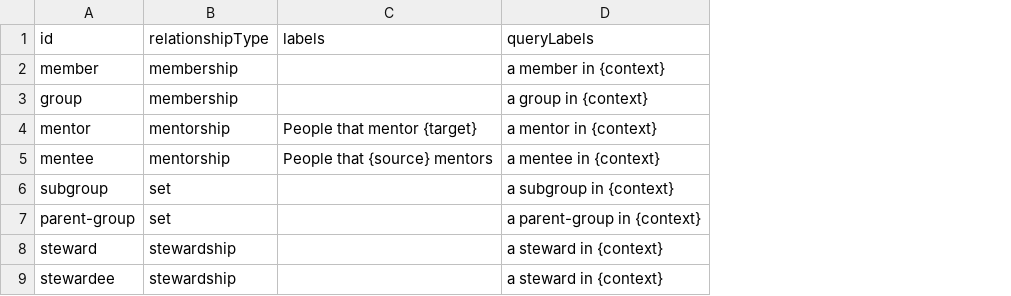
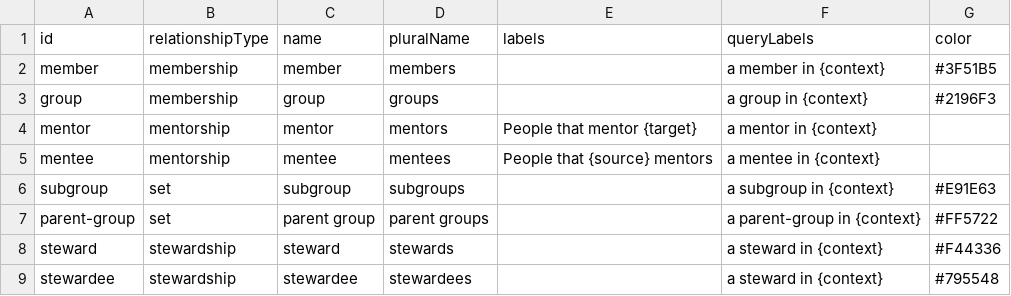
Before and after one commit to holodex/enspiral-data, a CSV file: roleTypes.csv, drawn as a sheet; the diff names each change by its address in the sheet, - before the commit and + after, or states it on an @@ line.

```diff
--- a/roleTypes.csv
+++ b/roleTypes.csv
+column C (name), rows 2-9: member | group | mentor | mentee | subgroup | parent group | steward | stewardee
+column D (pluralName), rows 2-9: members | groups | mentors | mentees | subgroups | parent groups | stewards | stewardees
+column G (color), rows 2-9: #3F51B5 | #2196F3 |  |  | #E91E63 | #FF5722 | #F44336 | #795548
```
Also changed, not shown: linkTypes.csv, people.csv, 1 other file.
